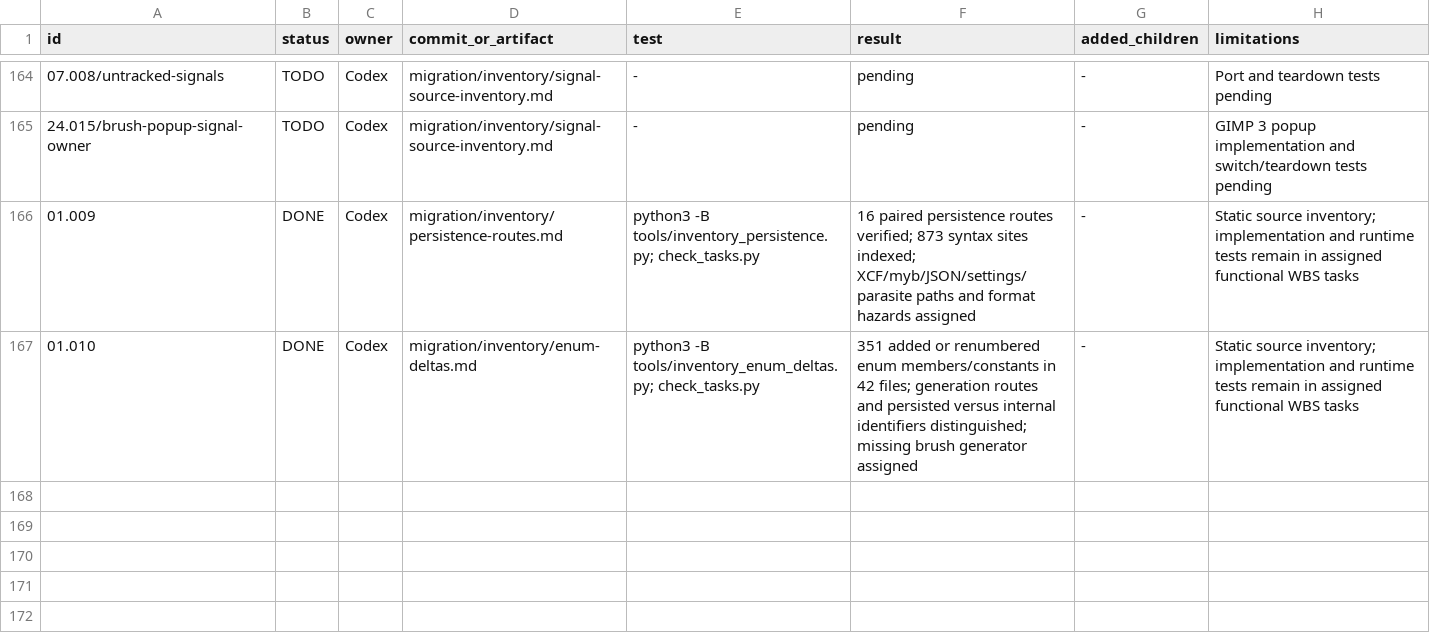
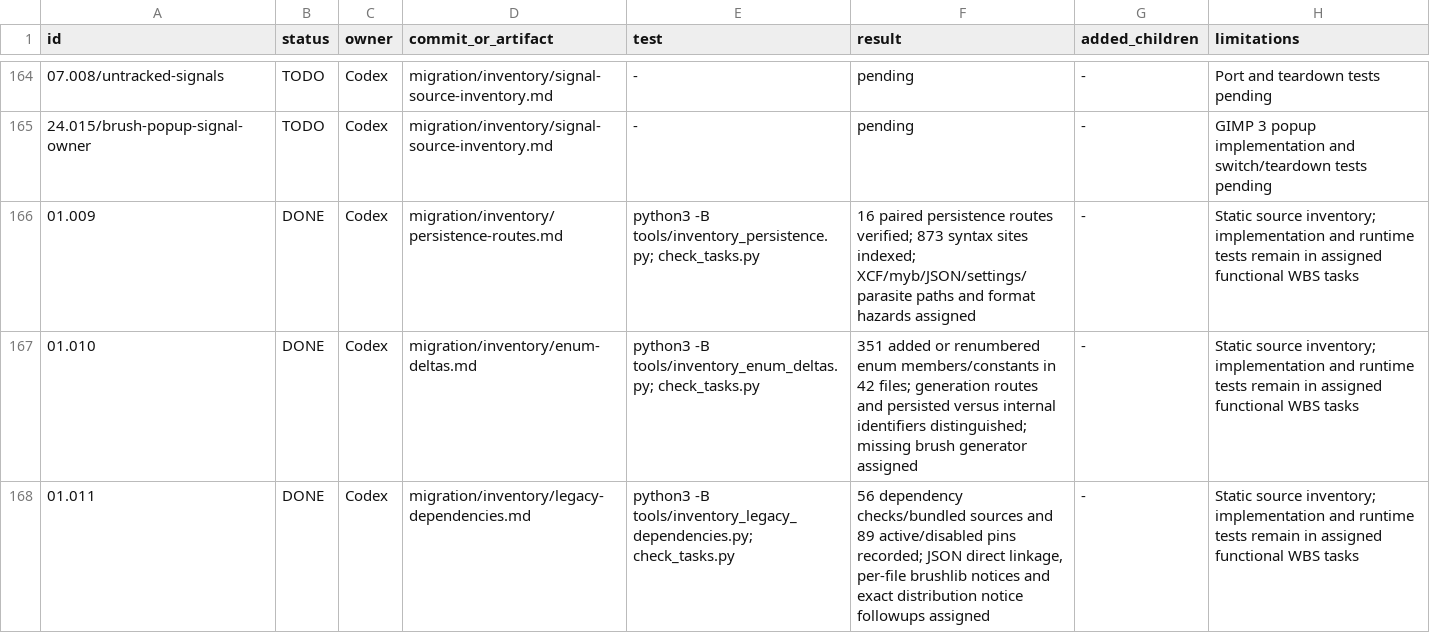
Before and after one commit to seagetch/gimp-painter, a TSV file: migration/progress.tsv, drawn as a sheet; only a part is shown, gaps mark what is left out; the diff names each change by its address in the sheet, - before the commit and + after, or states it on an @@ line.

Commit message:
Complete 01.011 legacy dependency and distribution inventory

```diff
--- a/migration/progress.tsv
+++ b/migration/progress.tsv
+row 168: 01.011 | DONE | Codex | migration/inventory/legacy-dependencies.md | python3 -B tools/inventory_legacy_dependencies.py; check_tasks.py | 56 dependency checks/bundled sources and 89 active/disabled pins recorded; JSON direct linkage, per-file brushlib notices and exact distribution notice followups assigned | - | Static source inventory; implementation and runtime tests remain in assigned functional WBS tasks
```
Also changed, not shown: 5 other files.
